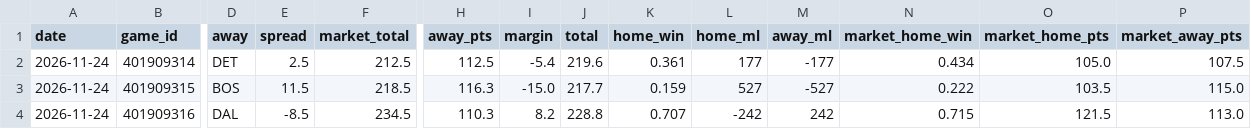
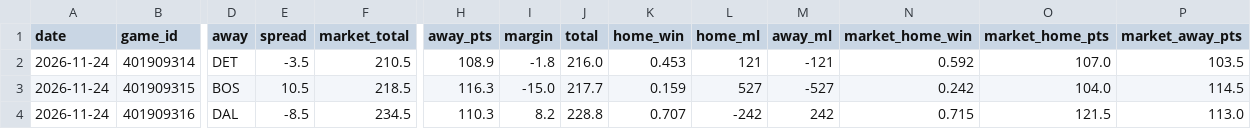
Before and after one commit to mason7park-debug/NBAprojections, a CSV file: data/gamepreds/2026-11-24.csv, drawn as a sheet; only a part is shown, gaps mark what is left out; the diff names each change by its address in the sheet, - before the commit and + after, or states it on an @@ line.

```diff
--- a/data/gamepreds/2026-11-24.csv
+++ b/data/gamepreds/2026-11-24.csv
-E2 (spread): 2.5
+E2 (spread): -3.5
-F2 (market_total): 212.5
+F2 (market_total): 210.5
-H2 (away_pts): 112.5
+H2 (away_pts): 108.9
-I2 (margin): -5.4
+I2 (margin): -1.8
-J2 (total): 219.6
+J2 (total): 216.0
-K2 (home_win): 0.361
+K2 (home_win): 0.453
-L2 (home_ml): 177
+L2 (home_ml): 121
-M2 (away_ml): -177
+M2 (away_ml): -121
-N2 (market_home_win): 0.434
+N2 (market_home_win): 0.592
-O2 (market_home_pts): 105.0
+O2 (market_home_pts): 107.0
-P2 (market_away_pts): 107.5
+P2 (market_away_pts): 103.5
-E3 (spread): 11.5
+E3 (spread): 10.5
-N3 (market_home_win): 0.222
+N3 (market_home_win): 0.242
-O3 (market_home_pts): 103.5
+O3 (market_home_pts): 104.0
-P3 (market_away_pts): 115.0
+P3 (market_away_pts): 114.5
```
Also changed, not shown: data/injuries/2026-11-24.csv, data/projections/2026-11-24.csv, 5 other files.
